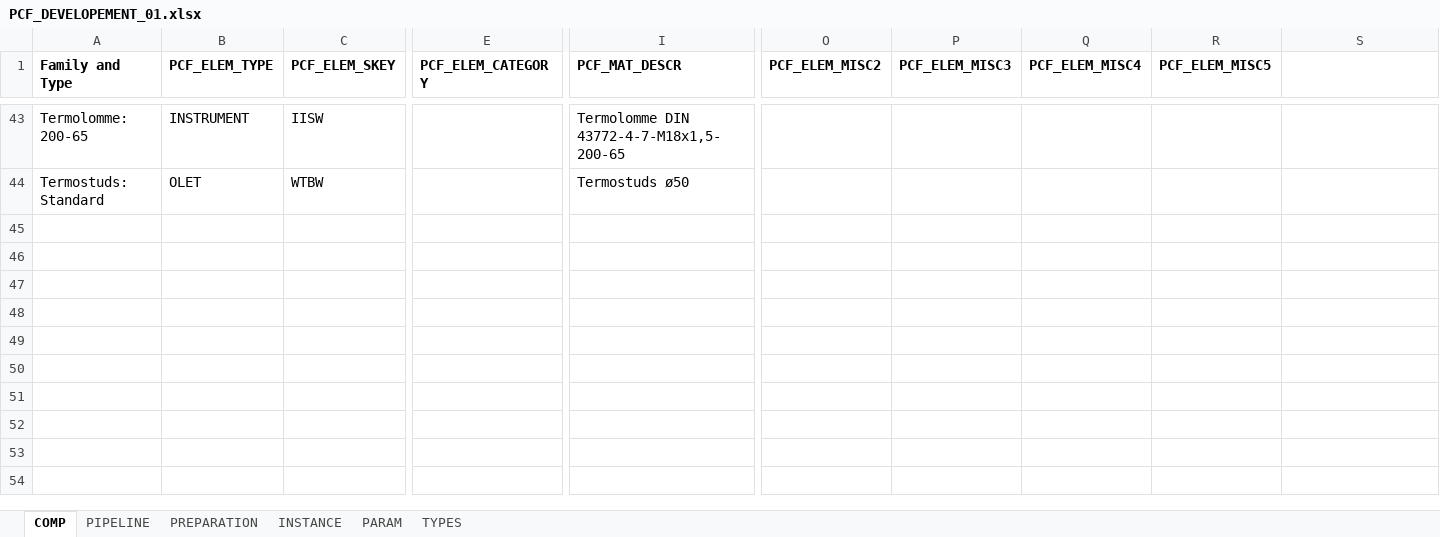
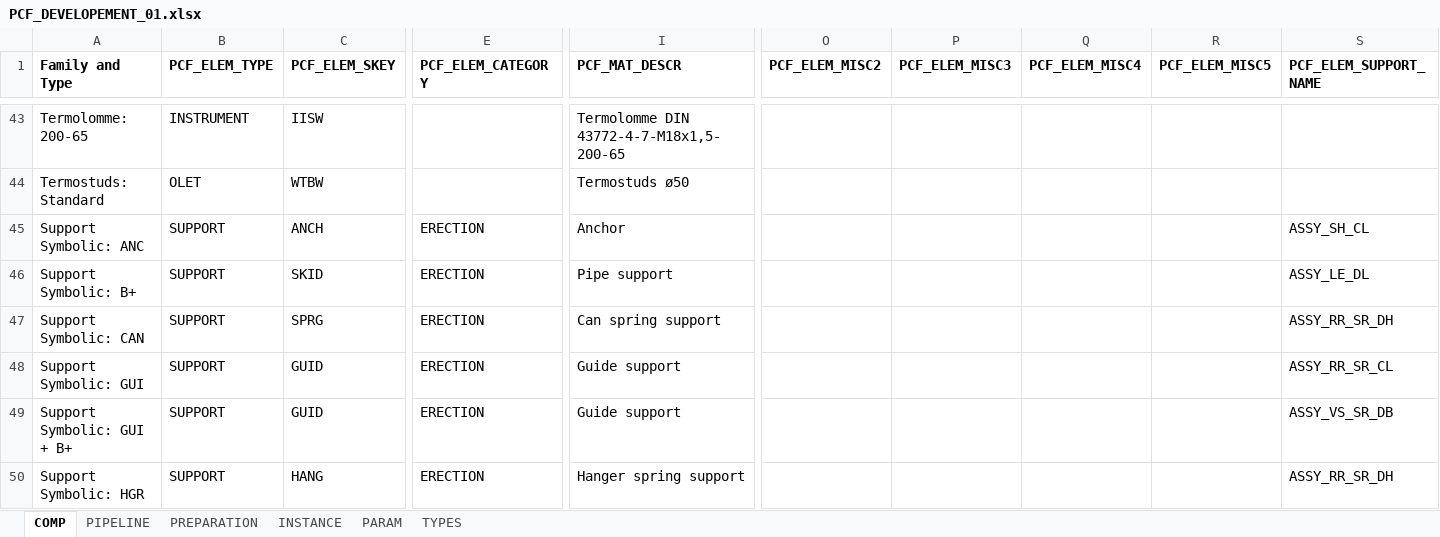
Before and after one commit to xxxmen/shtirlitsDva-Revit-PCF-Exporter-CII, an Excel workbook: PCF-exporter/PCF_DEVELOPEMENT_01.xlsx, sheet COMP, drawn as a sheet; only a part is shown, gaps mark what is left out; values as stored, in another font and other column widths than the file's, no borders; rows hold the shown columns only; the diff names each change by its address in the sheet, - before the commit and + after, or states it on an @@ line.

Commit message:
Work with supports cont.

```diff
--- a/PCF-exporter/PCF_DEVELOPEMENT_01.xlsx (sheet COMP)
+++ b/PCF-exporter/PCF_DEVELOPEMENT_01.xlsx (sheet COMP)
-S1: (empty)
+S1: PCF_ELEM_SUPPORT_NAME
+row 45: Support Symbolic: ANC | SUPPORT | ANCH | ERECTION | Anchor |  |  |  |  | ASSY_SH_CL
+row 46: Support Symbolic: B+ | SUPPORT | SKID | ERECTION | Pipe support |  |  |  |  | ASSY_LE_DL
+row 47: Support Symbolic: CAN | SUPPORT | SPRG | ERECTION | Can spring support |  |  |  |  | ASSY_RR_SR_DH
+row 48: Support Symbolic: GUI | SUPPORT | GUID | ERECTION | Guide support |  |  |  |  | ASSY_RR_SR_CL
+row 49: Support Symbolic: GUI + B+ | SUPPORT | GUID | ERECTION | Guide support |  |  |  |  | ASSY_VS_SR_DB
+row 50: Support Symbolic: HGR | SUPPORT | HANG | ERECTION | Hanger spring support |  |  |  |  | ASSY_RR_SR_DH
```
Also changed, not shown: 6 other files.
